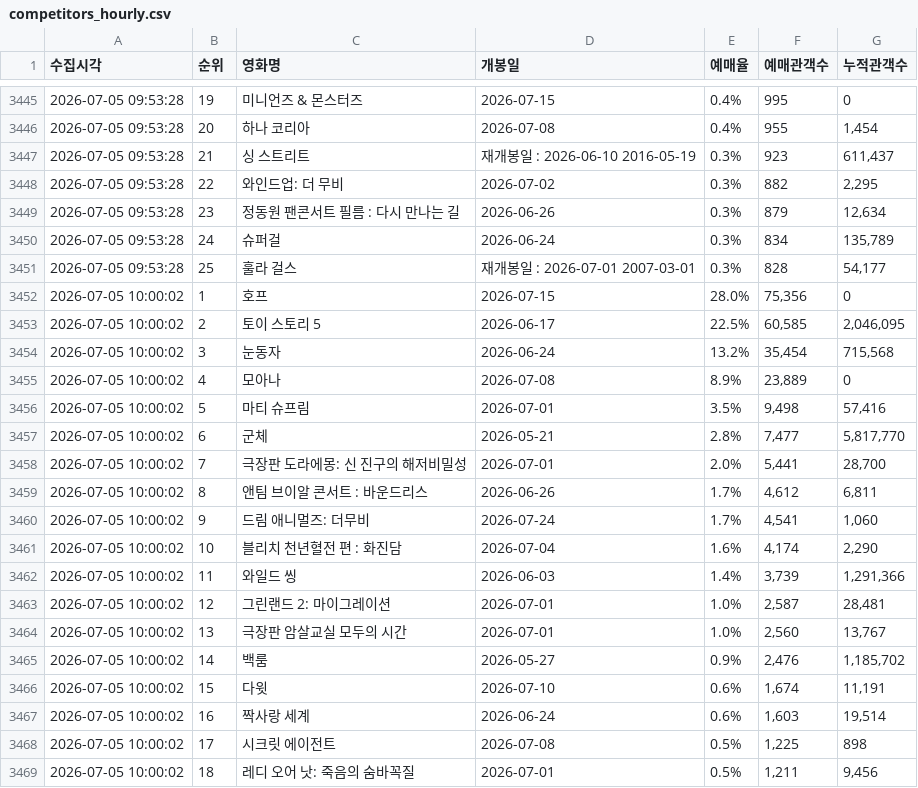
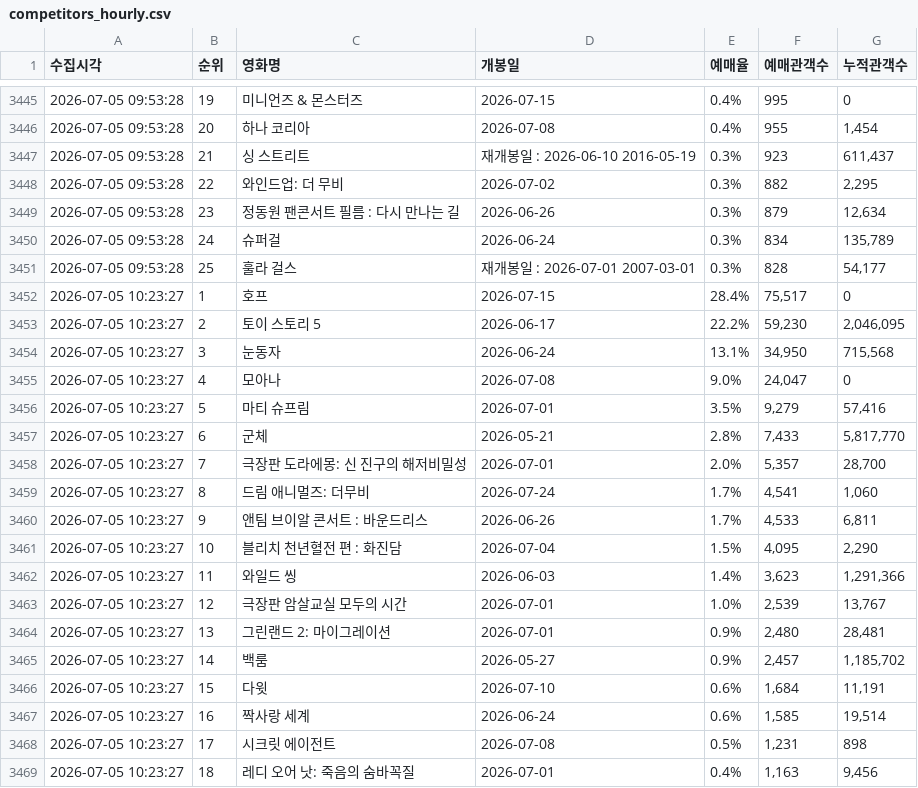
Before and after one commit to jaywhyyang/greenland2, a CSV file: competitors_hourly.csv, drawn as a sheet; only a part is shown, gaps mark what is left out; the diff covers the shown part only.

```diff
--- a/competitors_hourly.csv
+++ b/competitors_hourly.csv
@@ -3451,19 +3451,19 @@
 2026-07-05 09:53:28,25,훌라 걸스,재개봉일 : 2026-07-01 2007-03-01,0.3%,828,"54,177"
-2026-07-05 10:00:02,1,호프,2026-07-15,28.0%,"75,356",0
-2026-07-05 10:00:02,2,토이 스토리 5,2026-06-17,22.5%,"60,585","2,046,095"
-2026-07-05 10:00:02,3,눈동자,2026-06-24,13.2%,"35,454","715,568"
-2026-07-05 10:00:02,4,모아나,2026-07-08,8.9%,"23,889",0
-2026-07-05 10:00:02,5,마티 슈프림,2026-07-01,3.5%,"9,498","57,416"
-2026-07-05 10:00:02,6,군체,2026-05-21,2.8%,"7,477","5,817,770"
-2026-07-05 10:00:02,7,극장판 도라에몽: 신 진구의 해저비밀성,2026-07-01,2.0%,"5,441","28,700"
-2026-07-05 10:00:02,8,앤팀 브이알 콘서트 : 바운드리스,2026-06-26,1.7%,"4,612","6,811"
-2026-07-05 10:00:02,9,드림 애니멀즈: 더무비,2026-07-24,1.7%,"4,541","1,060"
-2026-07-05 10:00:02,10,블리치 천년혈전 편 : 화진담,2026-07-04,1.6%,"4,174","2,290"
-2026-07-05 10:00:02,11,와일드 씽,2026-06-03,1.4%,"3,739","1,291,366"
-2026-07-05 10:00:02,12,그린랜드 2: 마이그레이션,2026-07-01,1.0%,"2,587","28,481"
-2026-07-05 10:00:02,13,극장판 암살교실 모두의 시간,2026-07-01,1.0%,"2,560","13,767"
-2026-07-05 10:00:02,14,백룸,2026-05-27,0.9%,"2,476","1,185,702"
-2026-07-05 10:00:02,15,다윗,2026-07-10,0.6%,"1,674","11,191"
-2026-07-05 10:00:02,16,짝사랑 세계,2026-06-24,0.6%,"1,603","19,514"
-2026-07-05 10:00:02,17,시크릿 에이전트,2026-07-08,0.5%,"1,225",898
-2026-07-05 10:00:02,18,레디 오어 낫: 죽음의 숨바꼭질,2026-07-01,0.5%,"1,211","9,456"
+2026-07-05 10:23:27,1,호프,2026-07-15,28.4%,"75,517",0
+2026-07-05 10:23:27,2,토이 스토리 5,2026-06-17,22.2%,"59,230","2,046,095"
+2026-07-05 10:23:27,3,눈동자,2026-06-24,13.1%,"34,950","715,568"
+2026-07-05 10:23:27,4,모아나,2026-07-08,9.0%,"24,047",0
+2026-07-05 10:23:27,5,마티 슈프림,2026-07-01,3.5%,"9,279","57,416"
+2026-07-05 10:23:27,6,군체,2026-05-21,2.8%,"7,433","5,817,770"
+2026-07-05 10:23:27,7,극장판 도라에몽: 신 진구의 해저비밀성,2026-07-01,2.0%,"5,357","28,700"
+2026-07-05 10:23:27,8,드림 애니멀즈: 더무비,2026-07-24,1.7%,"4,541","1,060"
+2026-07-05 10:23:27,9,앤팀 브이알 콘서트 : 바운드리스,2026-06-26,1.7%,"4,533","6,811"
+2026-07-05 10:23:27,10,블리치 천년혈전 편 : 화진담,2026-07-04,1.5%,"4,095","2,290"
+2026-07-05 10:23:27,11,와일드 씽,2026-06-03,1.4%,"3,623","1,291,366"
+2026-07-05 10:23:27,12,극장판 암살교실 모두의 시간,2026-07-01,1.0%,"2,539","13,767"
+2026-07-05 10:23:27,13,그린랜드 2: 마이그레이션,2026-07-01,0.9%,"2,480","28,481"
+2026-07-05 10:23:27,14,백룸,2026-05-27,0.9%,"2,457","1,185,702"
+2026-07-05 10:23:27,15,다윗,2026-07-10,0.6%,"1,684","11,191"
+2026-07-05 10:23:27,16,짝사랑 세계,2026-06-24,0.6%,"1,585","19,514"
+2026-07-05 10:23:27,17,시크릿 에이전트,2026-07-08,0.5%,"1,231",898
+2026-07-05 10:23:27,18,레디 오어 낫: 죽음의 숨바꼭질,2026-07-01,0.4%,"1,163","9,456"
```
Also changed, not shown: 1 added row, 1 removed row and 13 edited cells elsewhere in this file, greenland2_hourly.csv, 2 other files.
